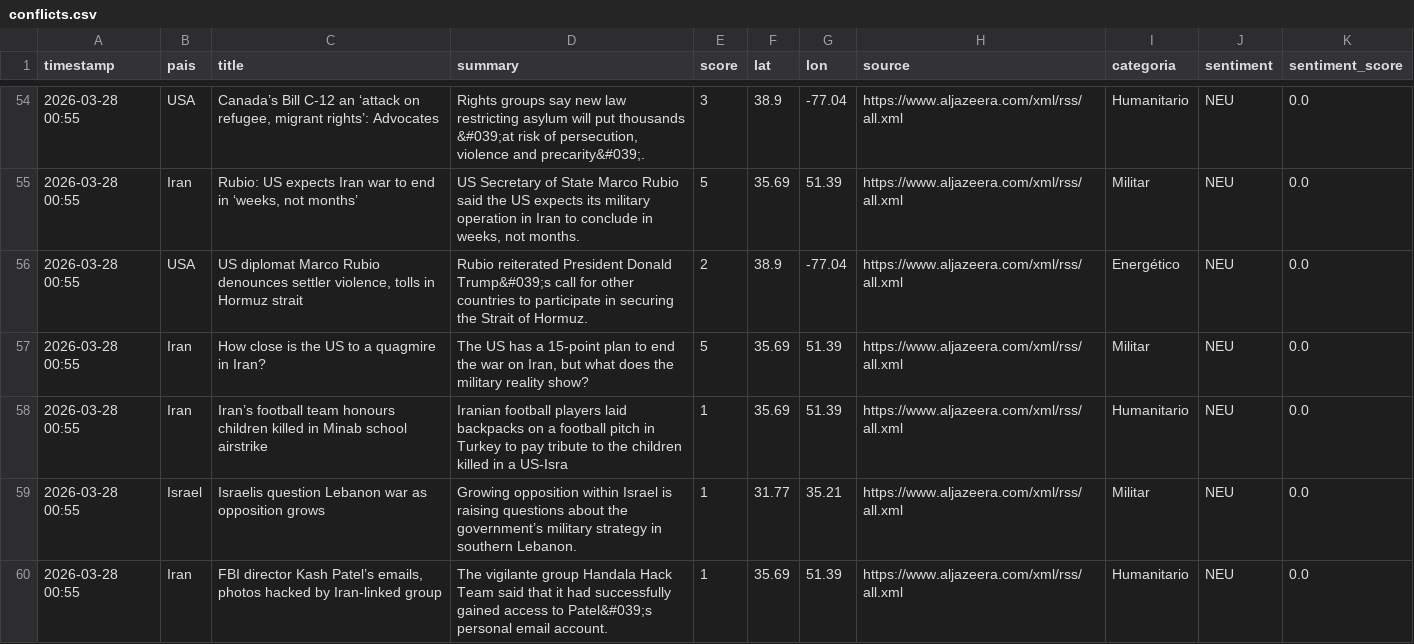
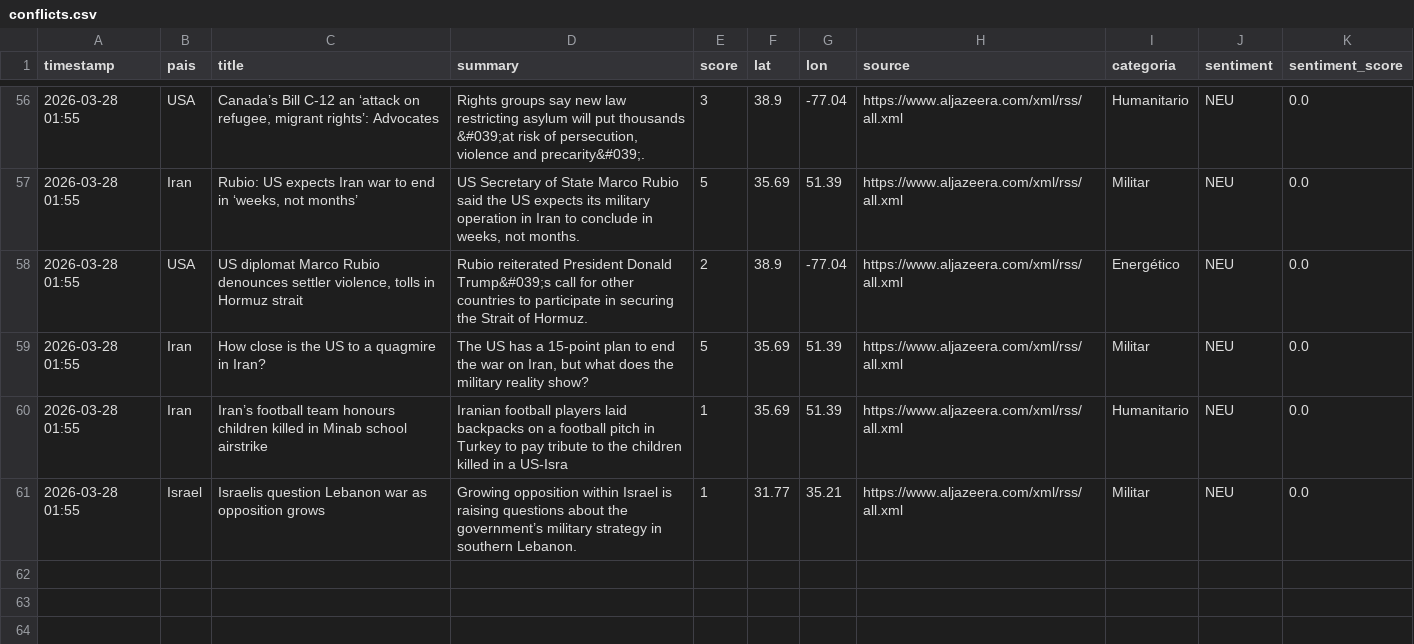
Before and after one commit to mcasrom/sieg-conflicts, a CSV file: data/processed/conflicts.csv, drawn as a sheet; only a part is shown, gaps mark what is left out; the diff covers the shown part only.

```diff
--- a/data/processed/conflicts.csv
+++ b/data/processed/conflicts.csv
@@ -54,7 +56,6 @@ timestamp,pais,title,summary,score,lat,lon,source,categoria,sentiment,sentiment_
-2026-03-28 00:55,USA,"Canada’s Bill C-12 an ‘attack on refugee, migrant rights’: Advocates","Rights groups say new law restricting asylum will put thousands &#039;at risk of persecution, violence and precarity&#039;.",3,38.9,-77.04,https://www.aljazeera.com/xml/rss/all.xml,Humanitario,NEU,0.0
-2026-03-28 00:55,Iran,"Rubio: US expects Iran war to end in ‘weeks, not months’","US Secretary of State Marco Rubio said the US expects its military operation in Iran to conclude in weeks, not months.",5,35.69,51.39,https://www.aljazeera.com/xml/rss/all.xml,Militar,NEU,0.0
-2026-03-28 00:55,USA,"US diplomat Marco Rubio denounces settler violence, tolls in Hormuz strait",Rubio reiterated President Donald Trump&#039;s call for other countries to participate in securing the Strait of Hormuz.,2,38.9,-77.04,https://www.aljazeera.com/xml/rss/all.xml,Energético,NEU,0.0
-2026-03-28 00:55,Iran,How close is the US to a quagmire in Iran?,"The US has a 15-point plan to end the war on Iran, but what does the military reality show?",5,35.69,51.39,https://www.aljazeera.com/xml/rss/all.xml,Militar,NEU,0.0
-2026-03-28 00:55,Iran,Iran’s football team honours children killed in Minab school airstrike,Iranian football players laid backpacks on a football pitch in Turkey to pay tribute to the children killed in a US-Isra,1,35.69,51.39,https://www.aljazeera.com/xml/rss/all.xml,Humanitario,NEU,0.0
-2026-03-28 00:55,Israel,Israelis question Lebanon war as opposition grows,Growing opposition within Israel is raising questions about the government’s military strategy in southern Lebanon.,1,31.77,35.21,https://www.aljazeera.com/xml/rss/all.xml,Militar,NEU,0.0
-2026-03-28 00:55,Iran,"FBI director Kash Patel’s emails, photos hacked by Iran-linked group",The vigilante group Handala Hack Team said that it had successfully gained access to Patel&#039;s personal email account.,1,35.69,51.39,https://www.aljazeera.com/xml/rss/all.xml,Humanitario,NEU,0.0
+2026-03-28 01:55,USA,"Canada’s Bill C-12 an ‘attack on refugee, migrant rights’: Advocates","Rights groups say new law restricting asylum will put thousands &#039;at risk of persecution, violence and precarity&#039;.",3,38.9,-77.04,https://www.aljazeera.com/xml/rss/all.xml,Humanitario,NEU,0.0
+2026-03-28 01:55,Iran,"Rubio: US expects Iran war to end in ‘weeks, not months’","US Secretary of State Marco Rubio said the US expects its military operation in Iran to conclude in weeks, not months.",5,35.69,51.39,https://www.aljazeera.com/xml/rss/all.xml,Militar,NEU,0.0
+2026-03-28 01:55,USA,"US diplomat Marco Rubio denounces settler violence, tolls in Hormuz strait",Rubio reiterated President Donald Trump&#039;s call for other countries to participate in securing the Strait of Hormuz.,2,38.9,-77.04,https://www.aljazeera.com/xml/rss/all.xml,Energético,NEU,0.0
+2026-03-28 01:55,Iran,How close is the US to a quagmire in Iran?,"The US has a 15-point plan to end the war on Iran, but what does the military reality show?",5,35.69,51.39,https://www.aljazeera.com/xml/rss/all.xml,Militar,NEU,0.0
+2026-03-28 01:55,Iran,Iran’s football team honours children killed in Minab school airstrike,Iranian football players laid backpacks on a football pitch in Turkey to pay tribute to the children killed in a US-Isra,1,35.69,51.39,https://www.aljazeera.com/xml/rss/all.xml,Humanitario,NEU,0.0
+2026-03-28 01:55,Israel,Israelis question Lebanon war as opposition grows,Growing opposition within Israel is raising questions about the government’s military strategy in southern Lebanon.,1,31.77,35.21,https://www.aljazeera.com/xml/rss/all.xml,Militar,NEU,0.0
```
Also changed, not shown: 2 added rows and 53 edited cells elsewhere in this file.
